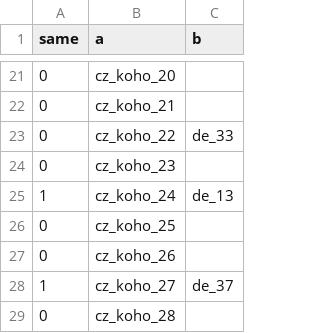
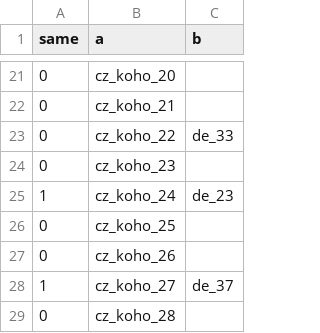
Before and after one commit to jakubvalenta/voting-advice-app-comparison, a CSV file: data/links.csv, drawn as a sheet; only a part is shown, gaps mark what is left out.

Commit message:
Improve translations and links

```diff
--- a/data/links.csv
+++ b/data/links.csv
@@ -24,3 +24,3 @@ same,a,b
 0,cz_koho_23,
-1,cz_koho_24,de_13
+1,cz_koho_24,de_23
 0,cz_koho_25,
```
Also changed, not shown: data/apps/Czech_Republic_-_KohoVolit.eu.csv, data/apps/Germany_-_Wahl-O-Mat.csv, 2 other files.
